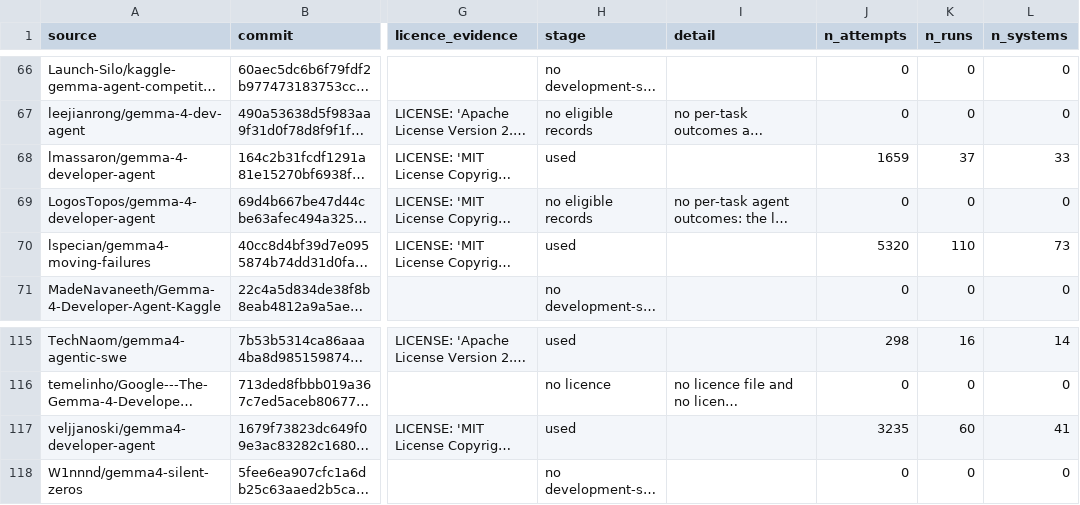
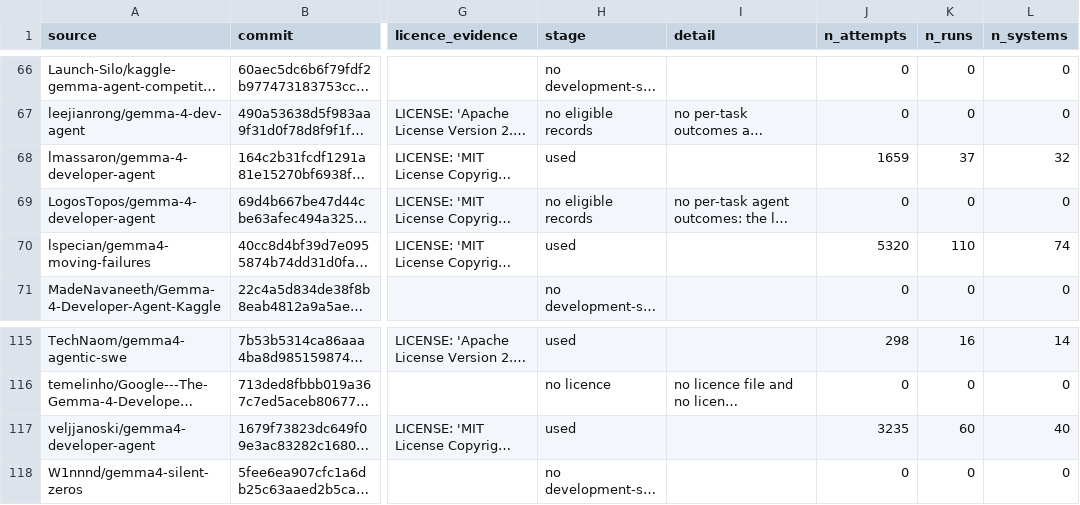
Before and after one commit to yuvrajtiwary-bitmesraece/gemma4-many-labs, a CSV file: data/derived/screening.csv, drawn as a sheet; only a part is shown, gaps mark what is left out; long unchanged cells end in …; the diff names each change by its address in the sheet, - before the commit and + after, or states it on an @@ line.

Commit message:
Add the extended pool, Amendment 4 and updated documentation
- Extended frame: 16 of 33 licensed candidates of the broader search examined,
  9 with eligible runs (9,876 attempts, 9 new labs); reported beside the
  registered frame as a partial replication, never mixed into it
- screening: licensed candidates that were not examined are listed as such
- DEVIATIONS.md, Amendment 4: what the review and the audits found, what was
  changed, and the numbers before and after
- README, DATASHEET: corrected counts, checks, new files

```diff
--- a/data/derived/screening.csv
+++ b/data/derived/screening.csv
-L68 (n_systems): 33
+L68 (n_systems): 32
-L70 (n_systems): 73
+L70 (n_systems): 74
-L117 (n_systems): 41
+L117 (n_systems): 40
```
Also changed, not shown: 33 other files.
